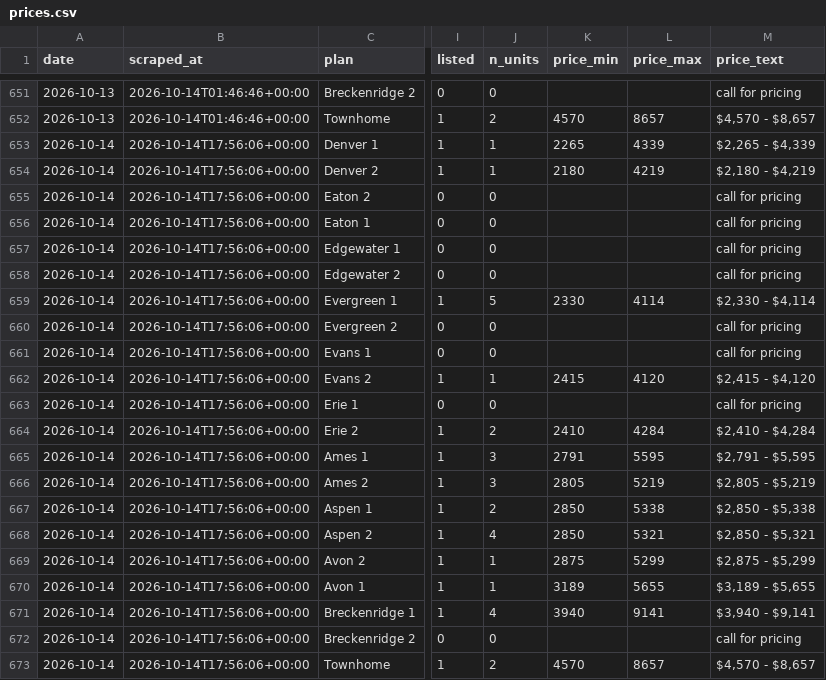
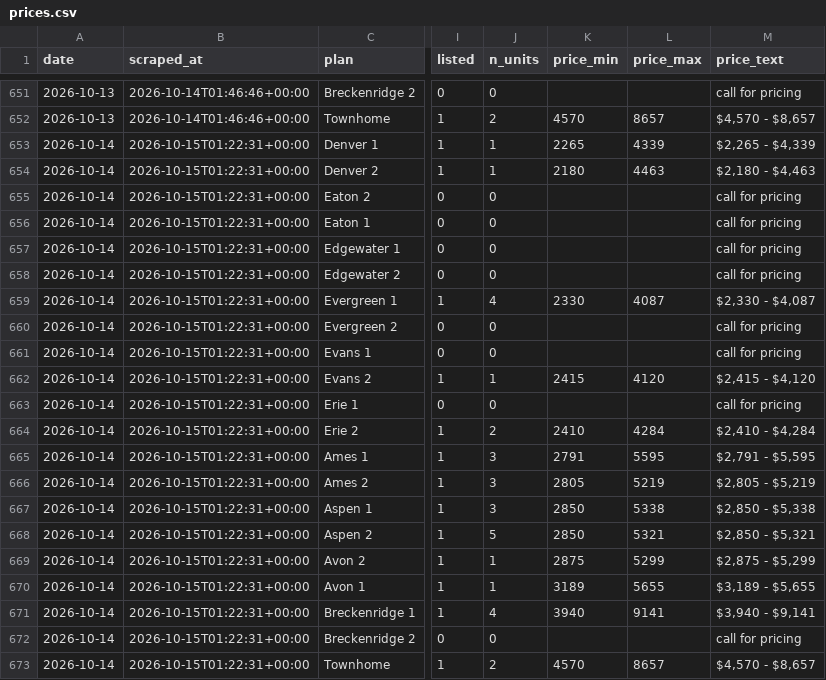
Before and after one commit to sharkweekshane/bell-rent-watch, a CSV file: data/prices.csv, drawn as a sheet; only a part is shown, gaps mark what is left out; the diff names each change by its address in the sheet, - before the commit and + after, or states it on an @@ line.

```diff
--- a/data/prices.csv
+++ b/data/prices.csv
-B653:B673 (scraped_at): 2026-10-14T17:56:06+00:00
+B653:B673 (scraped_at): 2026-10-15T01:22:31+00:00
-L654 (price_max): 4219
+L654 (price_max): 4463
-M654 (price_text): $2,180 - $4,219
+M654 (price_text): $2,180 - $4,463
-J659 (n_units): 5
+J659 (n_units): 4
-L659 (price_max): 4114
+L659 (price_max): 4087
-M659 (price_text): $2,330 - $4,114
+M659 (price_text): $2,330 - $4,087
-J667 (n_units): 2
+J667 (n_units): 3
-J668 (n_units): 4
+J668 (n_units): 5
```
Also changed, not shown: data/units.csv, 1 other file.
